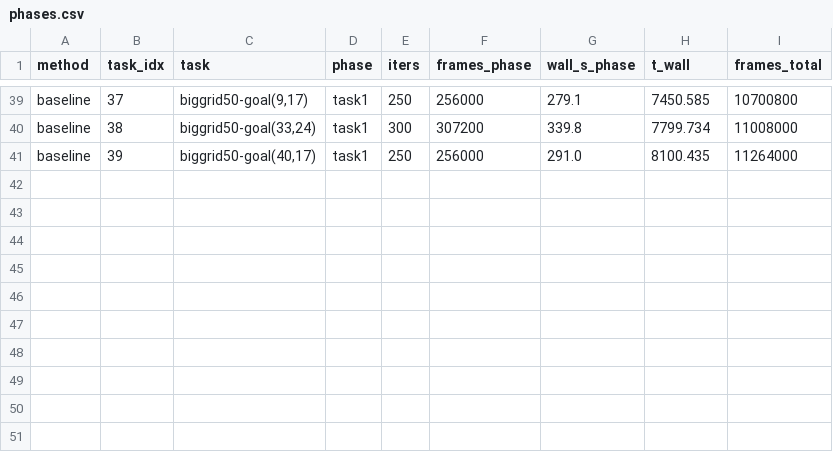
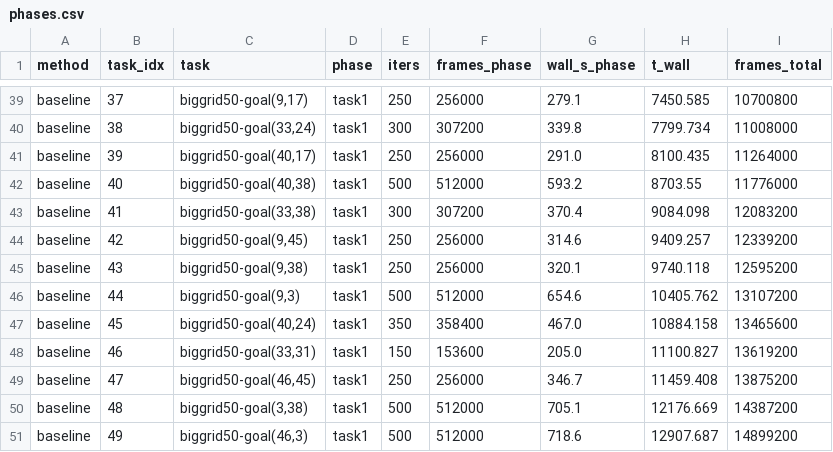
Before and after one commit to ProtikNag/CRL-Minimax, a CSV file: reports/gridworld_sharedhead/biggrid50_sh_baseline_seed2/phases.csv, drawn as a sheet; only a part is shown, gaps mark what is left out; the diff names each change by its address in the sheet, - before the commit and + after, or states it on an @@ line.

```diff
--- a/reports/gridworld_sharedhead/biggrid50_sh_baseline_seed2/phases.csv
+++ b/reports/gridworld_sharedhead/biggrid50_sh_baseline_seed2/phases.csv
+row 42: baseline | 40 | biggrid50-goal(40,38) | task1 | 500 | 512000 | 593.2 | 8703.55 | 11776000
+row 43: baseline | 41 | biggrid50-goal(33,38) | task1 | 300 | 307200 | 370.4 | 9084.098 | 12083200
+row 44: baseline | 42 | biggrid50-goal(9,45) | task1 | 250 | 256000 | 314.6 | 9409.257 | 12339200
+row 45: baseline | 43 | biggrid50-goal(9,38) | task1 | 250 | 256000 | 320.1 | 9740.118 | 12595200
+row 46: baseline | 44 | biggrid50-goal(9,3) | task1 | 500 | 512000 | 654.6 | 10405.762 | 13107200
+row 47: baseline | 45 | biggrid50-goal(40,24) | task1 | 350 | 358400 | 467.0 | 10884.158 | 13465600
+row 48: baseline | 46 | biggrid50-goal(33,31) | task1 | 150 | 153600 | 205.0 | 11100.827 | 13619200
+row 49: baseline | 47 | biggrid50-goal(46,45) | task1 | 250 | 256000 | 346.7 | 11459.408 | 13875200
+row 50: baseline | 48 | biggrid50-goal(3,38) | task1 | 500 | 512000 | 705.1 | 12176.669 | 14387200
+row 51: baseline | 49 | biggrid50-goal(46,3) | task1 | 500 | 512000 | 718.6 | 12907.687 | 14899200
```
Also changed, not shown: reports/gridworld_sharedhead/biggrid50_cka_rl_seed2/phases.csv, 29 other files.
